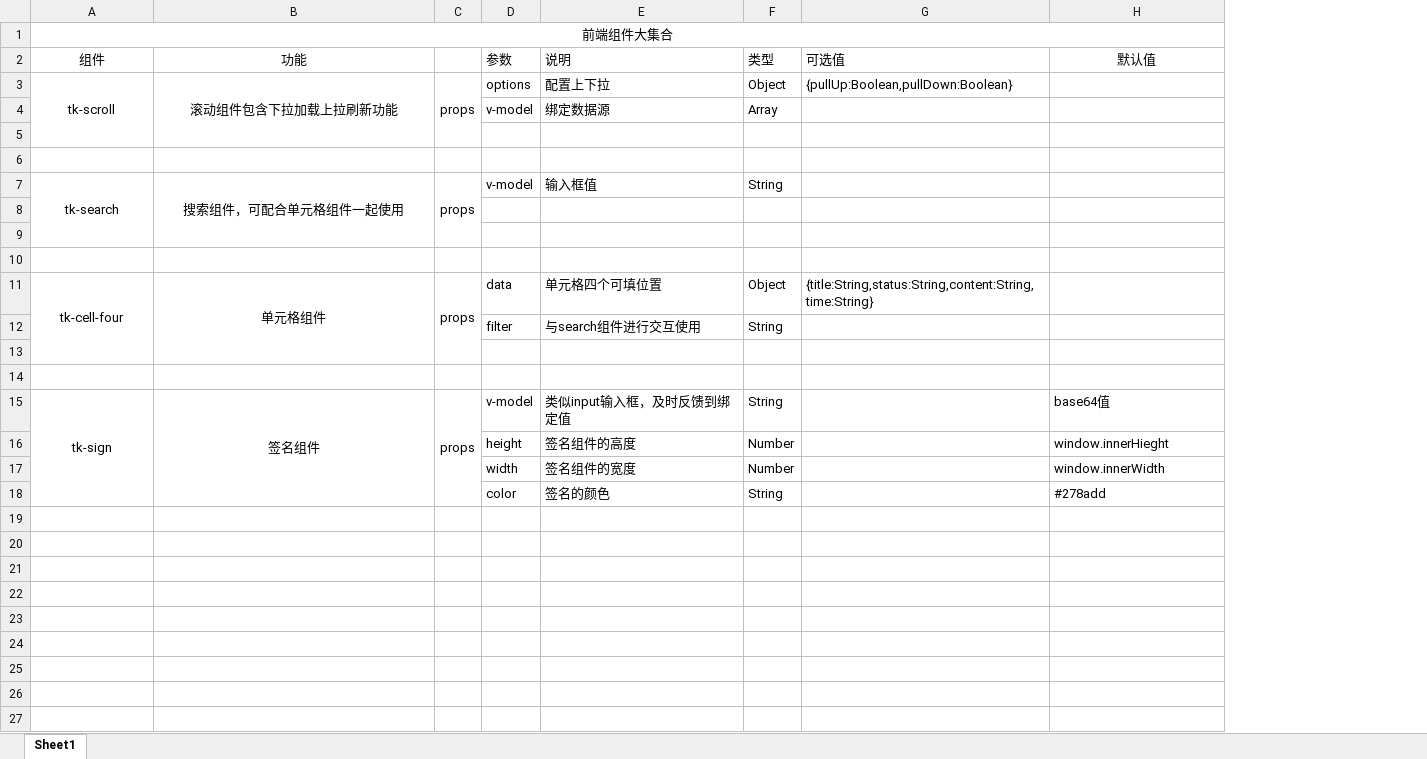
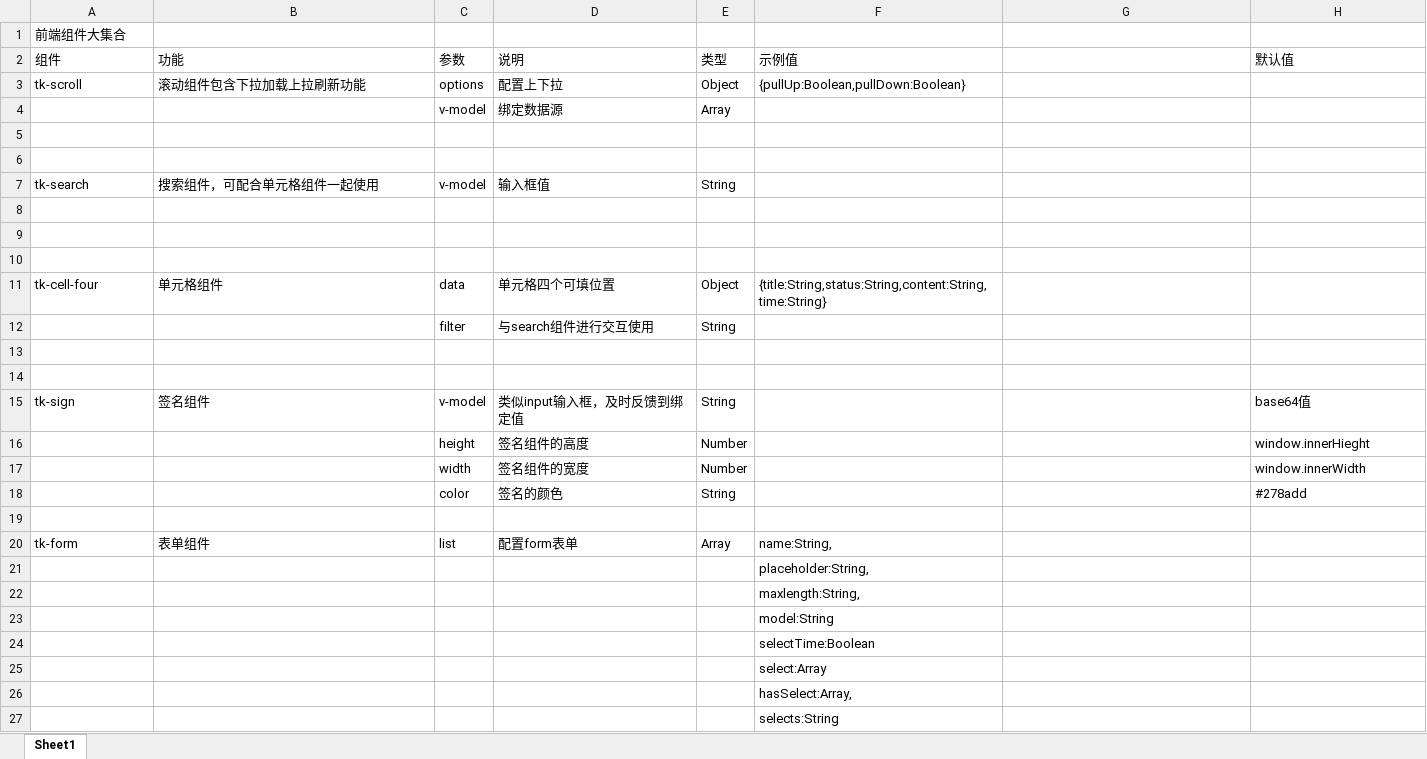
Before and after one commit to jcyLite/vue-template, an Excel workbook: document.xlsx, sheet Sheet1, drawn as a sheet; only a part is shown; values as stored, in another font and other column widths than the file's, no borders; removed rows and columns are numbered as before the commit, all else as after; the diff covers the shown part only; the diff names each change by its address in the sheet, - before the commit and + after, or states it on an @@ line.

```diff
--- a/document.xlsx (sheet Sheet1)
+++ b/document.xlsx (sheet Sheet1)
-column C, rows 3-15: props |  |  |  | props |  |  |  | props |  |  |  | props
+column F (示例值), rows 3-11: {pullUp:Boolean,pullDown:Boolean} |  |  |  |  |  |  |  | {title:String,status:String,content:String,time:String}
-A1 alignment: center
+A1 alignment: left
-A1:H1 merged
-A2:B3 alignment: center
+A2:B3 alignment: left
-G2: 可选值
+G2: (empty)
-H2 alignment: center
+H2 alignment: left
-A3:A5 merged
-B3:B5 merged
-G3: {pullUp:Boolean,pullDown:Boolean}
+G3: (empty)
-A7:B7 alignment: center
+A7:B7 alignment: left
-A7:A9 merged
-B7:B9 merged
-A11:B11 alignment: center
+A11:B11 alignment: left
-A11:A13 merged
-B11:B13 merged
-G11: {title:String,status:String,content:String,time:String}
+G11: (empty)
-A15:B15 alignment: center
+A15:B15 alignment: left
-A15:A18 merged
-B15:B18 merged
+row 19: (empty)
+row 20: tk-form | 表单组件 | list | 配置form表单 | Array | name:String,
+row 21:  |  |  |  |  | placeholder:String,
+row 22:  |  |  |  |  | maxlength:String,
+row 23:  |  |  |  |  | model:String
+row 24:  |  |  |  |  | selectTime:Boolean
+row 25:  |  |  |  |  | select:Array
+row 26:  |  |  |  |  | hasSelect:Array,
+row 27:  |  |  |  |  | selects:String
```
Also changed, not shown: 10 added rows elsewhere in this sheet, 19 other files.
